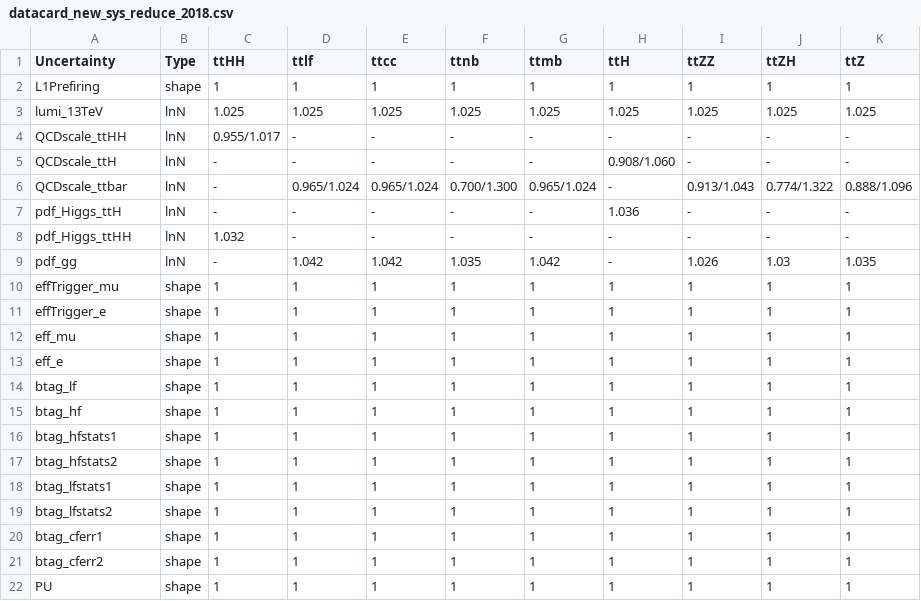
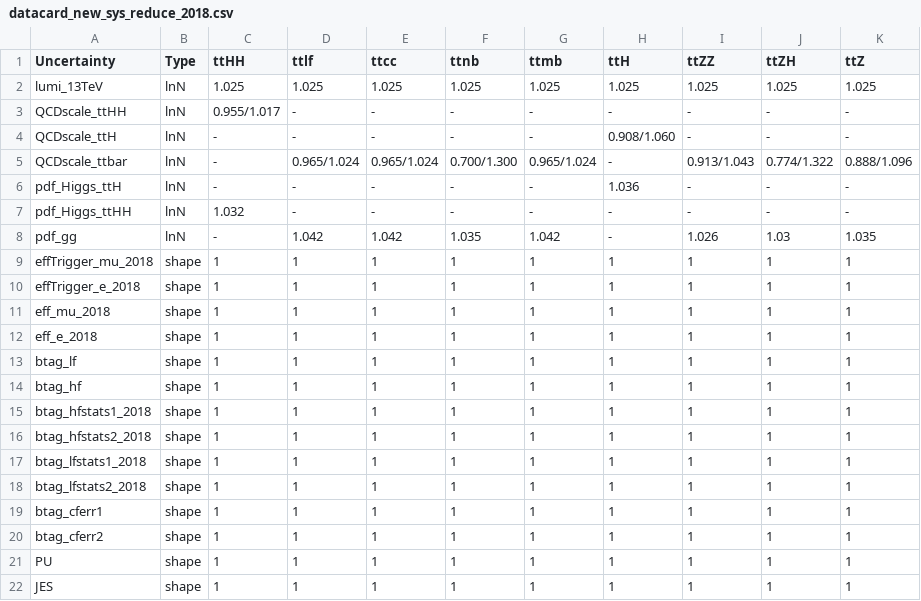
Before and after one commit to wweiphy/TTHHRun2UL_DNN, a CSV file: datacard/datacard_new_sys_reduce_2018.csv, drawn as a sheet; only a part is shown; the shorter side is filled out with more unchanged rows.

Commit message:
update

```diff
--- a/datacard/datacard_new_sys_reduce_2018.csv
+++ b/datacard/datacard_new_sys_reduce_2018.csv
@@ -1,3 +1,2 @@
 Uncertainty,Type,ttHH,ttlf,ttcc,ttnb,ttmb,ttH,ttZZ,ttZH,ttZ
-L1Prefiring,shape,1,1,1,1,1,1,1,1,1
 lumi_13TeV,lnN,1.025,1.025,1.025,1.025,1.025,1.025,1.025,1.025,1.025
@@ -9,12 +8,12 @@ pdf_Higgs_ttHH,lnN,1.032,-,-,-,-,-,-,-,-
 pdf_gg,lnN,-,1.042,1.042,1.035,1.042,-,1.026,1.03,1.035
-effTrigger_mu,shape,1,1,1,1,1,1,1,1,1
-effTrigger_e,shape,1,1,1,1,1,1,1,1,1
-eff_mu,shape,1,1,1,1,1,1,1,1,1
-eff_e,shape,1,1,1,1,1,1,1,1,1
+effTrigger_mu_2018,shape,1,1,1,1,1,1,1,1,1
+effTrigger_e_2018,shape,1,1,1,1,1,1,1,1,1
+eff_mu_2018,shape,1,1,1,1,1,1,1,1,1
+eff_e_2018,shape,1,1,1,1,1,1,1,1,1
 btag_lf,shape,1,1,1,1,1,1,1,1,1
 btag_hf,shape,1,1,1,1,1,1,1,1,1
-btag_hfstats1,shape,1,1,1,1,1,1,1,1,1
-btag_hfstats2,shape,1,1,1,1,1,1,1,1,1
-btag_lfstats1,shape,1,1,1,1,1,1,1,1,1
-btag_lfstats2,shape,1,1,1,1,1,1,1,1,1
+btag_hfstats1_2018,shape,1,1,1,1,1,1,1,1,1
+btag_hfstats2_2018,shape,1,1,1,1,1,1,1,1,1
+btag_lfstats1_2018,shape,1,1,1,1,1,1,1,1,1
+btag_lfstats2_2018,shape,1,1,1,1,1,1,1,1,1
 btag_cferr1,shape,1,1,1,1,1,1,1,1,1
```
